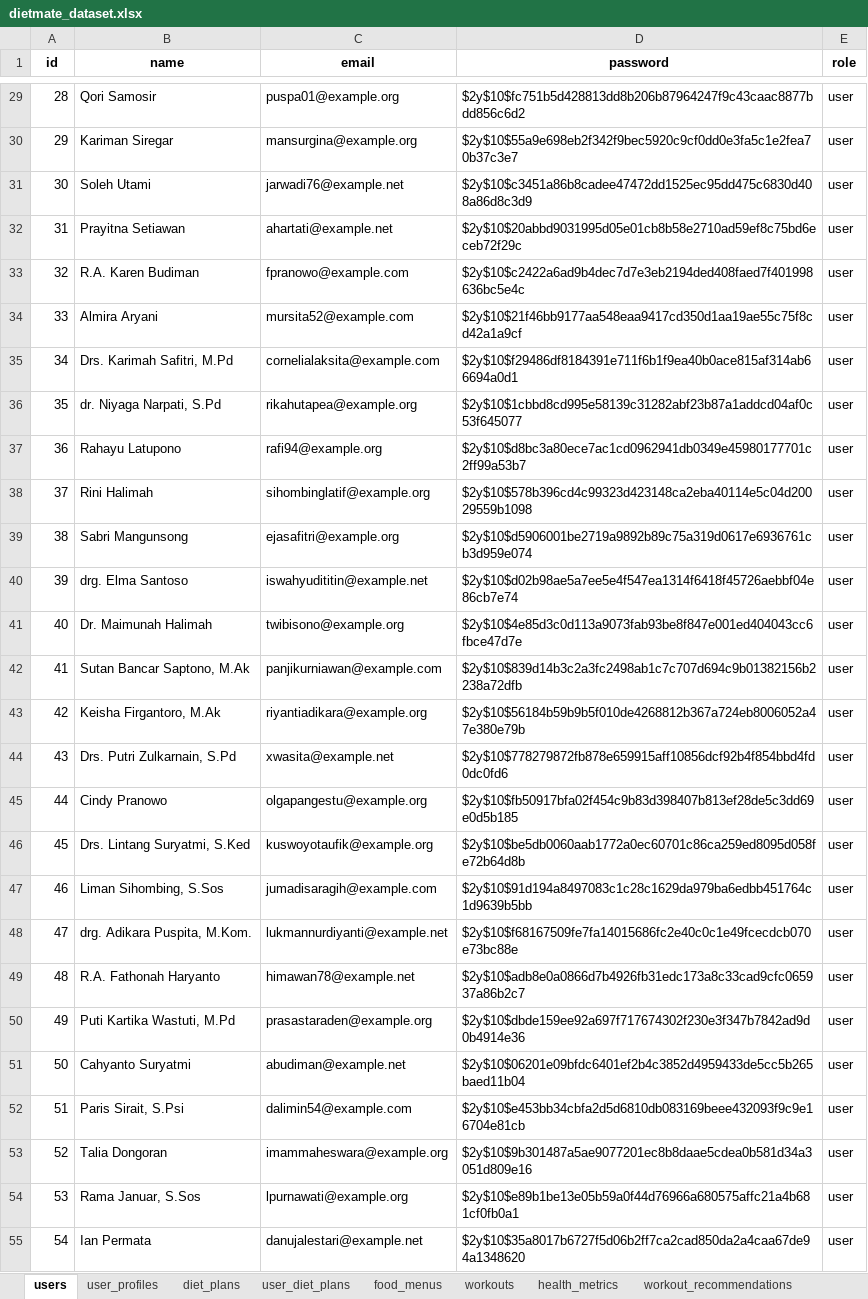
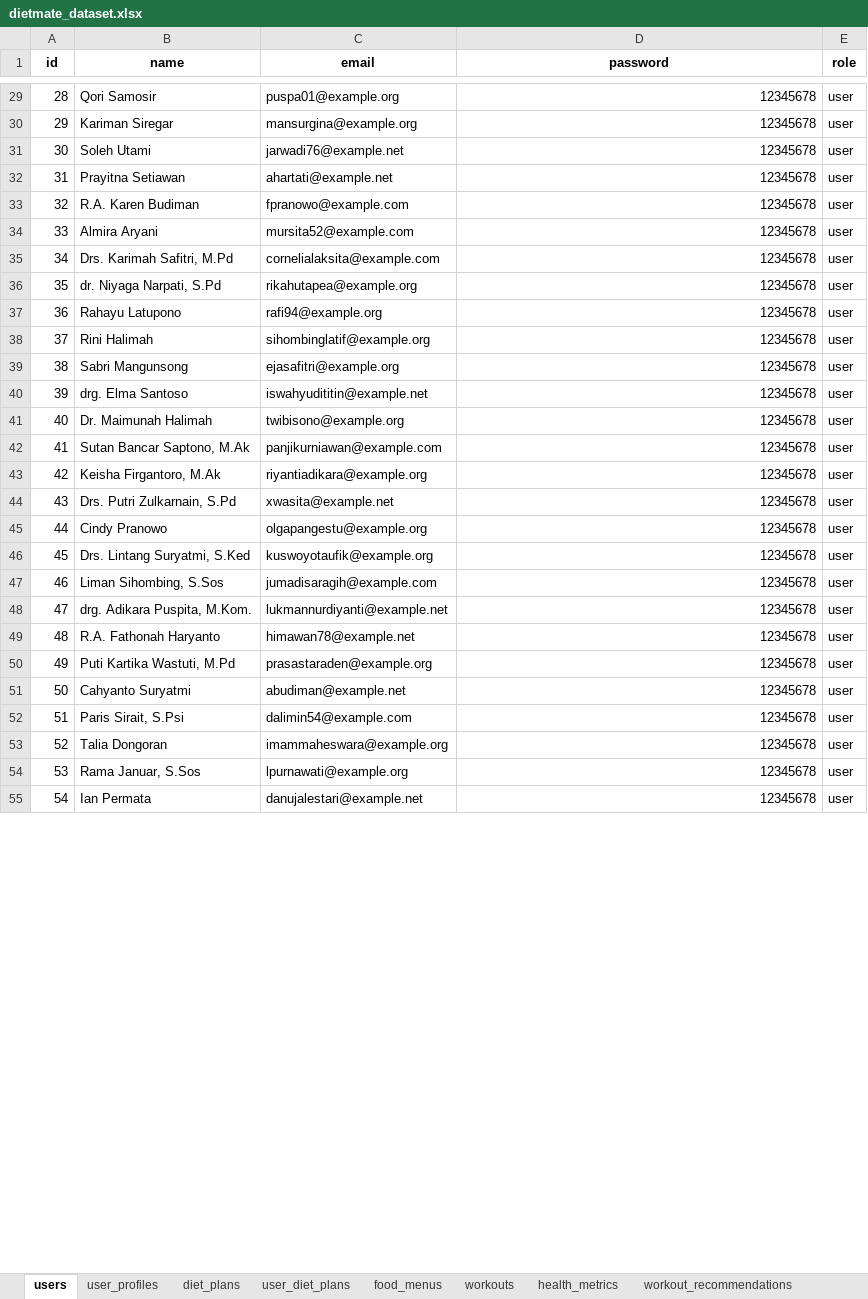
Before and after one commit to Kaylarsp/DietMate, an Excel workbook: database/seeders/excel/dietmate_dataset.xlsx, sheet users, drawn as a sheet; only a part is shown, gaps mark what is left out; values as stored, in another font and other column widths than the file's, no borders; the diff covers the shown part only; the diff names each change by its address in the sheet, - before the commit and + after, or states it on an @@ line.

```diff
--- a/database/seeders/excel/dietmate_dataset.xlsx (sheet users)
+++ b/database/seeders/excel/dietmate_dataset.xlsx (sheet users)
-D29 (password): $2y$10$fc751b5d428813dd8b206b87964247f9c43caac8877bdd856c6d2
+D29 (password): 12345678
-D30 (password): $2y$10$55a9e698eb2f342f9bec5920c9cf0dd0e3fa5c1e2fea70b37c3e7
+D30 (password): 12345678
-D31 (password): $2y$10$c3451a86b8cadee47472dd1525ec95dd475c6830d408a86d8c3d9
+D31 (password): 12345678
-D32 (password): $2y$10$20abbd9031995d05e01cb8b58e2710ad59ef8c75bd6eceb72f29c
+D32 (password): 12345678
-D33 (password): $2y$10$c2422a6ad9b4dec7d7e3eb2194ded408faed7f401998636bc5e4c
+D33 (password): 12345678
-D34 (password): $2y$10$21f46bb9177aa548eaa9417cd350d1aa19ae55c75f8cd42a1a9cf
+D34 (password): 12345678
-D35 (password): $2y$10$f29486df8184391e711f6b1f9ea40b0ace815af314ab66694a0d1
+D35 (password): 12345678
-D36 (password): $2y$10$1cbbd8cd995e58139c31282abf23b87a1addcd04af0c53f645077
+D36 (password): 12345678
-D37 (password): $2y$10$d8bc3a80ece7ac1cd0962941db0349e45980177701c2ff99a53b7
+D37 (password): 12345678
-D38 (password): $2y$10$578b396cd4c99323d423148ca2eba40114e5c04d20029559b1098
+D38 (password): 12345678
-D39 (password): $2y$10$d5906001be2719a9892b89c75a319d0617e6936761cb3d959e074
+D39 (password): 12345678
-D40 (password): $2y$10$d02b98ae5a7ee5e4f547ea1314f6418f45726aebbf04e86cb7e74
+D40 (password): 12345678
-D41 (password): $2y$10$4e85d3c0d113a9073fab93be8f847e001ed404043cc6fbce47d7e
+D41 (password): 12345678
-D42 (password): $2y$10$839d14b3c2a3fc2498ab1c7c707d694c9b01382156b2238a72dfb
+D42 (password): 12345678
-D43 (password): $2y$10$56184b59b9b5f010de4268812b367a724eb8006052a47e380e79b
+D43 (password): 12345678
-D44 (password): $2y$10$778279872fb878e659915aff10856dcf92b4f854bbd4fd0dc0fd6
+D44 (password): 12345678
-D45 (password): $2y$10$fb50917bfa02f454c9b83d398407b813ef28de5c3dd69e0d5b185
+D45 (password): 12345678
-D46 (password): $2y$10$be5db0060aab1772a0ec60701c86ca259ed8095d058fe72b64d8b
+D46 (password): 12345678
-D47 (password): $2y$10$91d194a8497083c1c28c1629da979ba6edbb451764c1d9639b5bb
+D47 (password): 12345678
-D48 (password): $2y$10$f68167509fe7fa14015686fc2e40c0c1e49fcecdcb070e73bc88e
+D48 (password): 12345678
-D49 (password): $2y$10$adb8e0a0866d7b4926fb31edc173a8c33cad9cfc065937a86b2c7
+D49 (password): 12345678
-D50 (password): $2y$10$dbde159ee92a697f717674302f230e3f347b7842ad9d0b4914e36
+D50 (password): 12345678
-D51 (password): $2y$10$06201e09bfdc6401ef2b4c3852d4959433de5cc5b265baed11b04
+D51 (password): 12345678
-D52 (password): $2y$10$e453bb34cbfa2d5d6810db083169beee432093f9c9e16704e81cb
+D52 (password): 12345678
-D53 (password): $2y$10$9b301487a5ae9077201ec8b8daae5cdea0b581d34a3051d809e16
+D53 (password): 12345678
-D54 (password): $2y$10$e89b1be13e05b59a0f44d76966a680575affc21a4b681cf0fb0a1
+D54 (password): 12345678
-D55 (password): $2y$10$35a8017b6727f5d06b2ff7ca2cad850da2a4caa67de94a1348620
+D55 (password): 12345678
```
Also changed, not shown: 75 edited cells elsewhere in this sheet, 1 other file.
